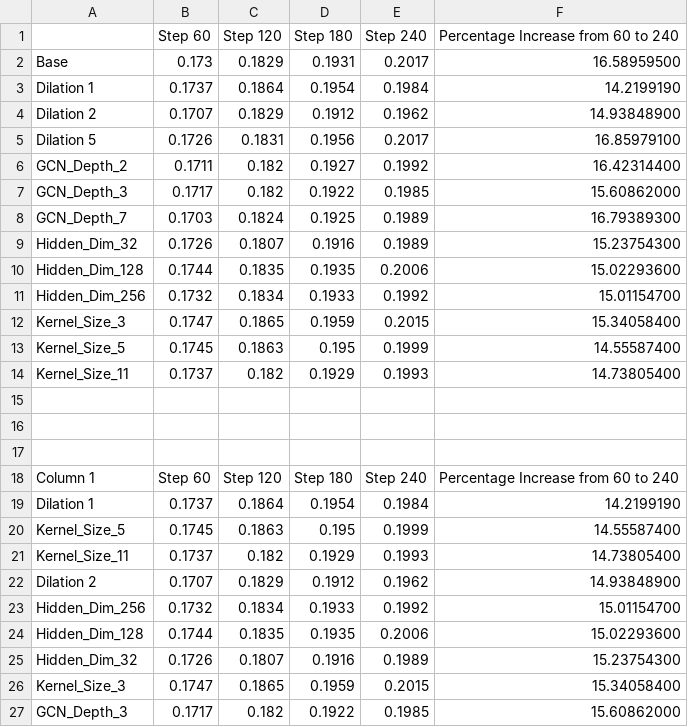
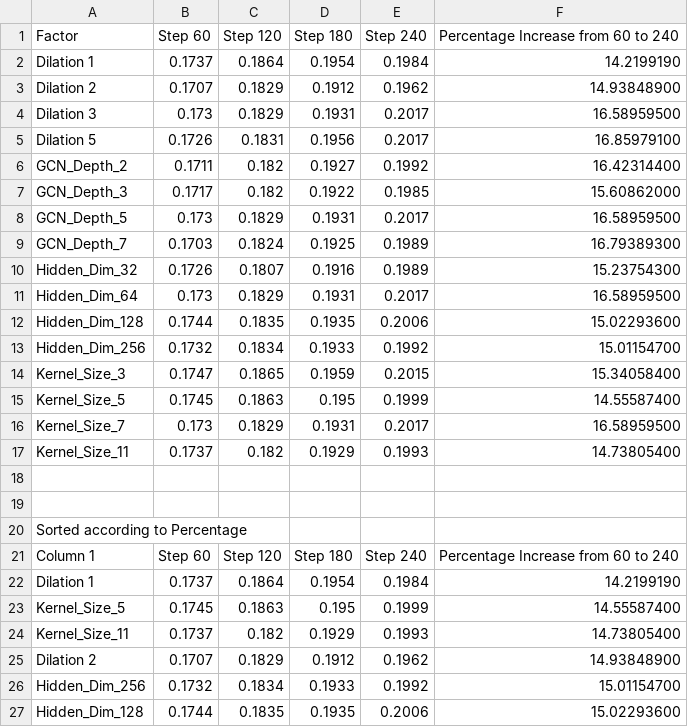
Before and after one commit to Khurshed-14/Load_Forecast_and_Balance, a CSV file: notebooks/stepwise prediction/ISO_NE/Stepwise_Prediction_ISO_NE.csv (was notebooks/stepwise prediction/ISO_NE/Stepwise_Prediction.csv), drawn as a sheet; only a part is shown; the shorter side is filled out with more unchanged rows.

Commit message:
Updated the Sensitivity Analysis for ISO-NE and the Stepwise Prediction for AT and ISO-NE. Added a new model file for the sensitivity analysis of ISO-NE.

```diff
--- a/notebooks/stepwise prediction/ISO_NE/Stepwise_Prediction.csv
+++ b/notebooks/stepwise prediction/ISO_NE/Stepwise_Prediction_ISO_NE.csv
@@ -1,5 +1,5 @@
-,Step 60,Step 120,Step 180 ,Step 240,Percentage Increase from 60 to 240
-Base,0.173,0.1829,0.1931,0.2017,16.58959500
+Factor,Step 60,Step 120,Step 180 ,Step 240,Percentage Increase from 60 to 240
 Dilation 1,0.1737,0.1864,0.1954,0.1984,14.2199190
 Dilation 2,0.1707,0.1829,0.1912,0.1962,14.93848900
+Dilation 3,0.173,0.1829,0.1931,0.2017,16.58959500
 Dilation 5,0.1726,0.1831,0.1956,0.2017,16.85979100
@@ -7,4 +7,6 @@ GCN_Depth_2,0.1711,0.182,0.1927,0.1992,16.42314400
 GCN_Depth_3,0.1717,0.182,0.1922,0.1985,15.60862000
+GCN_Depth_5,0.173,0.1829,0.1931,0.2017,16.58959500
 GCN_Depth_7,0.1703,0.1824,0.1925,0.1989,16.79389300
 Hidden_Dim_32,0.1726,0.1807,0.1916,0.1989,15.23754300
+Hidden_Dim_64,0.173,0.1829,0.1931,0.2017,16.58959500
 Hidden_Dim_128,0.1744,0.1835,0.1935,0.2006,15.02293600
@@ -13,2 +15,3 @@ Kernel_Size_3,0.1747,0.1865,0.1959,0.2015,15.34058400
 Kernel_Size_5,0.1745,0.1863,0.195,0.1999,14.55587400
+Kernel_Size_7,0.173,0.1829,0.1931,0.2017,16.58959500
 Kernel_Size_11,0.1737,0.182,0.1929,0.1993,14.73805400
@@ -16,3 +19,3 @@ Kernel_Size_11,0.1737,0.182,0.1929,0.1993,14.73805400
 ,,,,,
-,,,,,
+Sorted according to Percentage,,,,,
 Column 1,Step 60,Step 120,Step 180 ,Step 240,Percentage Increase from 60 to 240
```
Also changed, not shown: notebooks/sensitivity analysis/ISO-NE/Sensitivity_Analysis_ISO_NE.csv, notebooks/stepwise prediction/AT/AT_Stepwise_Prediction.csv, 1 other file.
